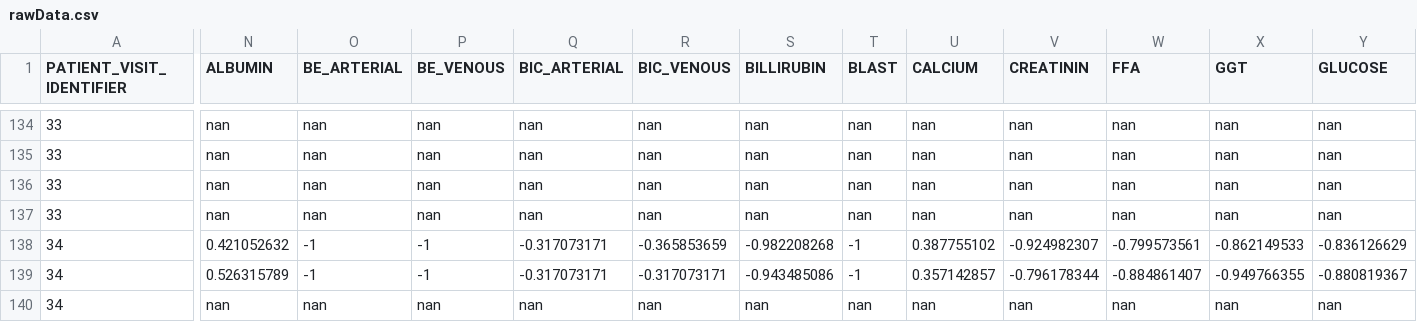
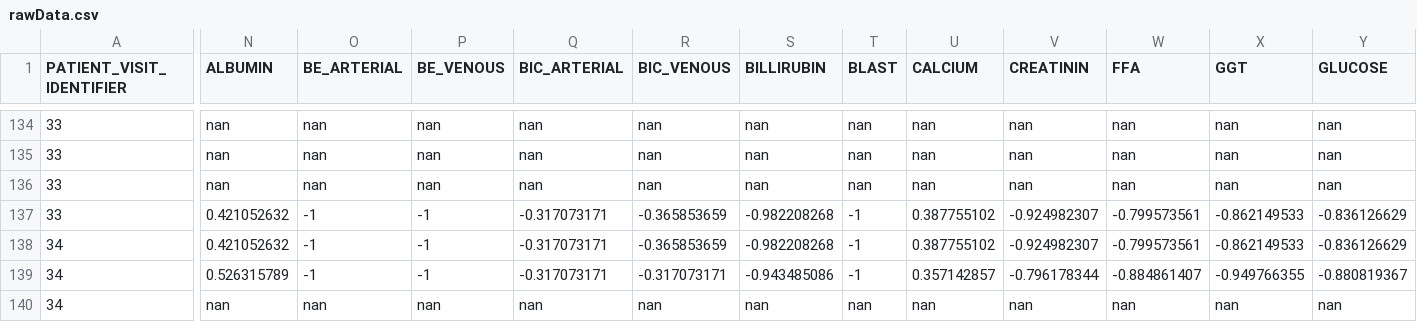
Before and after one commit to m-pedram/kaggleCovid, a CSV file: rawData.csv, drawn as a sheet; only a part is shown, gaps mark what is left out; the diff covers the shown part only; the diff names each change by its address in the sheet, - before the commit and + after, or states it on an @@ line.

Commit message:
Add files via upload

```diff
--- a/rawData.csv
+++ b/rawData.csv
-N137 (ALBUMIN): nan
+N137 (ALBUMIN): 0.421052632
-O137 (BE_ARTERIAL): nan
+O137 (BE_ARTERIAL): -1
-P137 (BE_VENOUS): nan
+P137 (BE_VENOUS): -1
-Q137 (BIC_ARTERIAL): nan
+Q137 (BIC_ARTERIAL): -0.317073171
-R137 (BIC_VENOUS): nan
+R137 (BIC_VENOUS): -0.365853659
-S137 (BILLIRUBIN): nan
+S137 (BILLIRUBIN): -0.982208268
-T137 (BLAST): nan
+T137 (BLAST): -1
-U137 (CALCIUM): nan
+U137 (CALCIUM): 0.387755102
-V137 (CREATININ): nan
+V137 (CREATININ): -0.924982307
-W137 (FFA): nan
+W137 (FFA): -0.799573561
-X137 (GGT): nan
+X137 (GGT): -0.862149533
-Y137 (GLUCOSE): nan
+Y137 (GLUCOSE): -0.836126629
```
Also changed, not shown: 24 edited cells elsewhere in this file.
